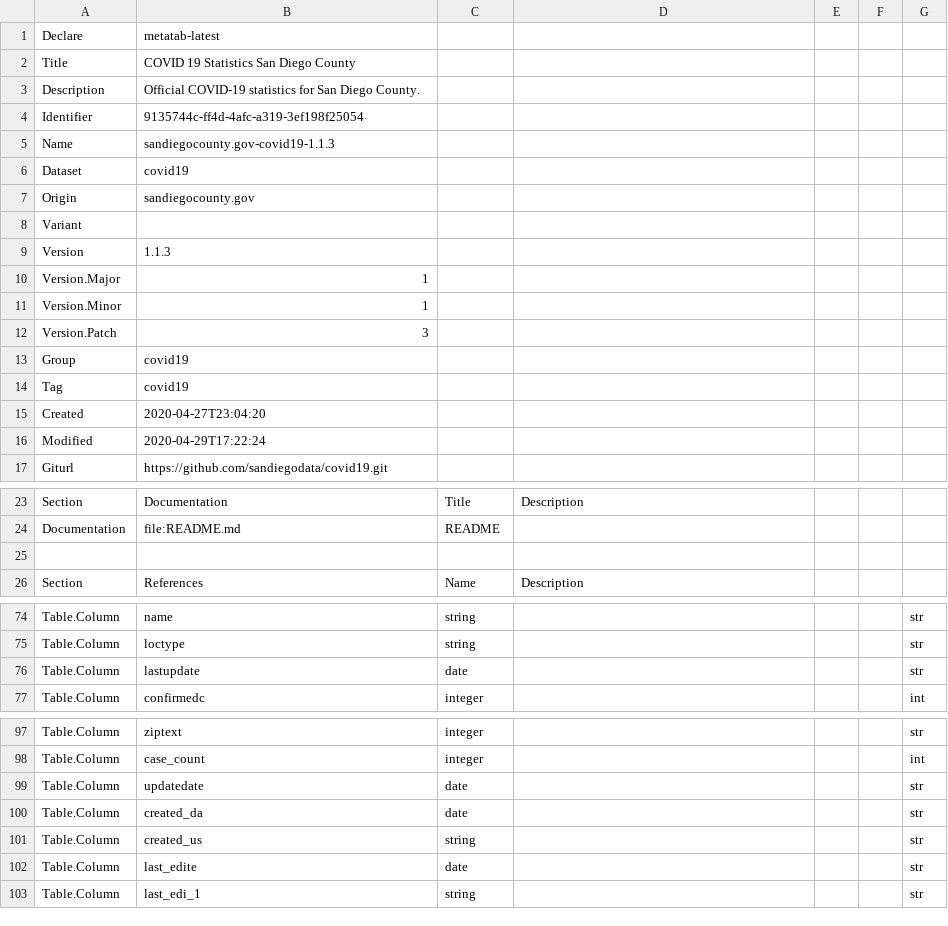
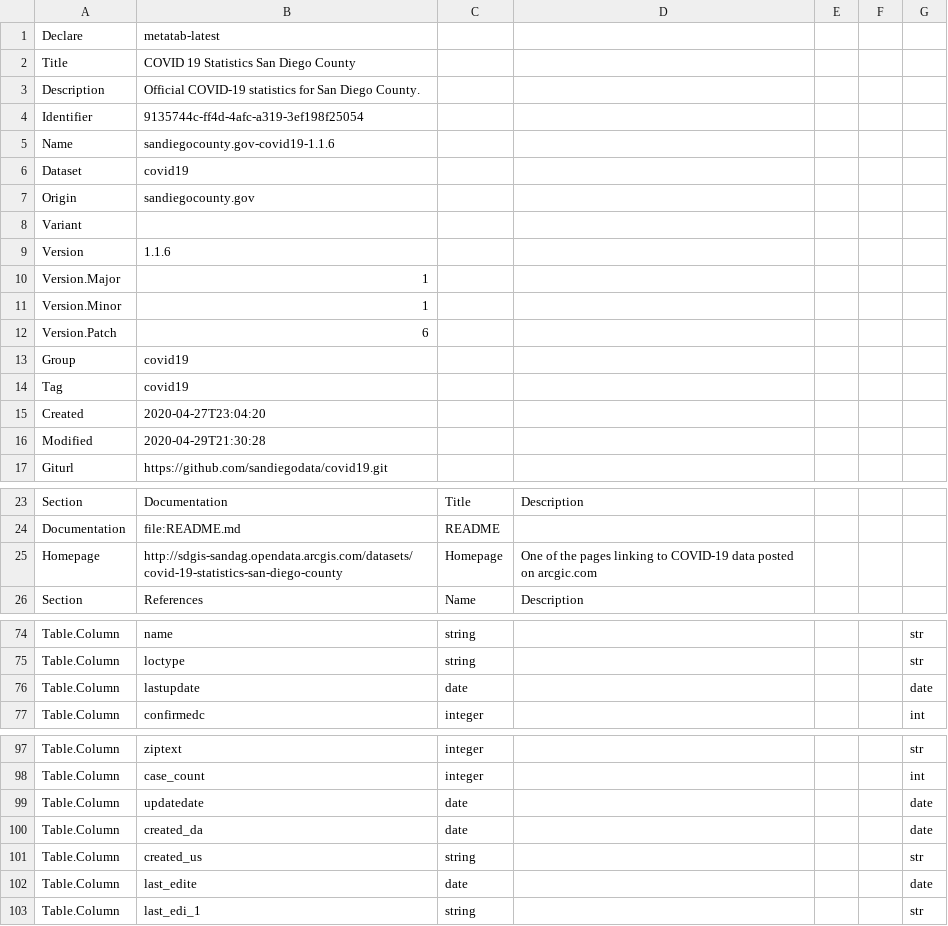
Before and after one commit to sandiegodata/covid19, a CSV file: sandiegocounty.gov-covid19/metadata.csv, drawn as a sheet; only a part is shown, gaps mark what is left out; the diff names each change by its address in the sheet, - before the commit and + after, or states it on an @@ line.

```diff
--- a/sandiegocounty.gov-covid19/metadata.csv
+++ b/sandiegocounty.gov-covid19/metadata.csv
-B5: sandiegocounty.gov-covid19-1.1.3
+B5: sandiegocounty.gov-covid19-1.1.6
-B9: 1.1.3
+B9: 1.1.6
-B12: 3
+B12: 6
-B16: 2020-04-29T17:22:24
+B16: 2020-04-29T21:30:28
-row 25: (empty)
+row 25: Homepage | http://sdgis-sandag.opendata.arcgis.com/datasets/covid-19-statistics-san-diego-county | Homepage | One of the pages linking to COVID-19 data posted on arcgic.com
-G76: str
+G76: date
-G99:G100: str
+G99:G100: date
-G102: str
+G102: date
```
Also changed, not shown: 3 other files.
